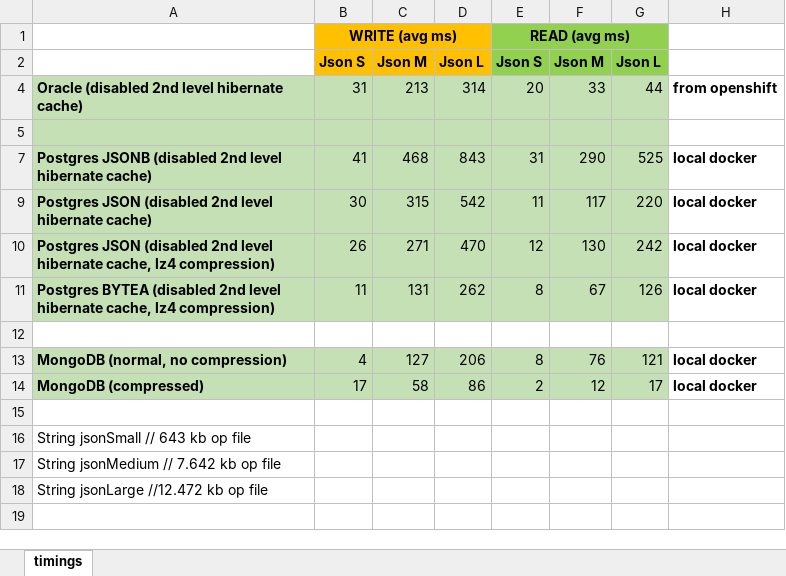
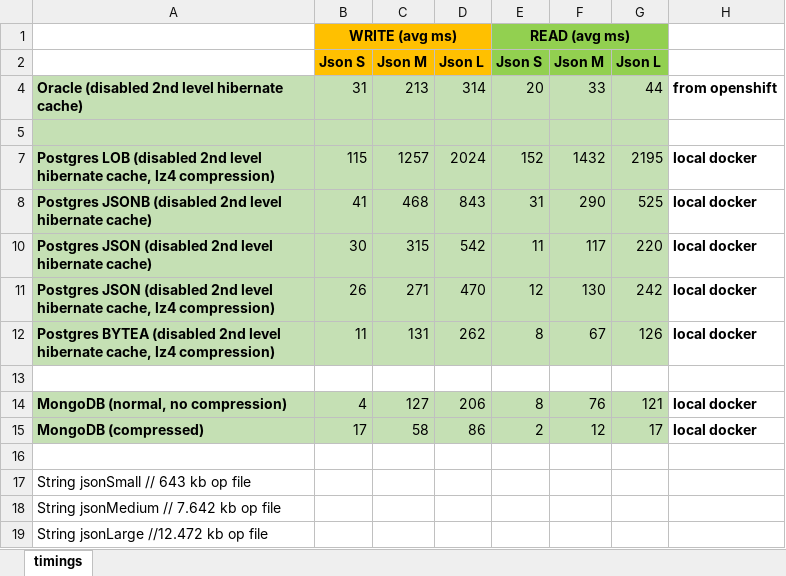
Before and after one commit to tno-ch/jsonblobs, an Excel workbook: timings_jsonblobs.xlsx, sheet timings, drawn as a sheet; values as stored, in another font and other column widths than the file's, no borders; the diff names each change by its address in the sheet, - before the commit and + after, or states it on an @@ line.

Commit message:
added pgsql lob with lz4 compression column

```diff
--- a/timings_jsonblobs.xlsx (sheet timings)
+++ b/timings_jsonblobs.xlsx (sheet timings)
+row 7: Postgres LOB (disabled 2nd level hibernate cache, lz4 compression) | 115 | 1257 | 2024 | 152 | 1432 | 2195 | local docker
```
Also changed, not shown: 4 other files.
